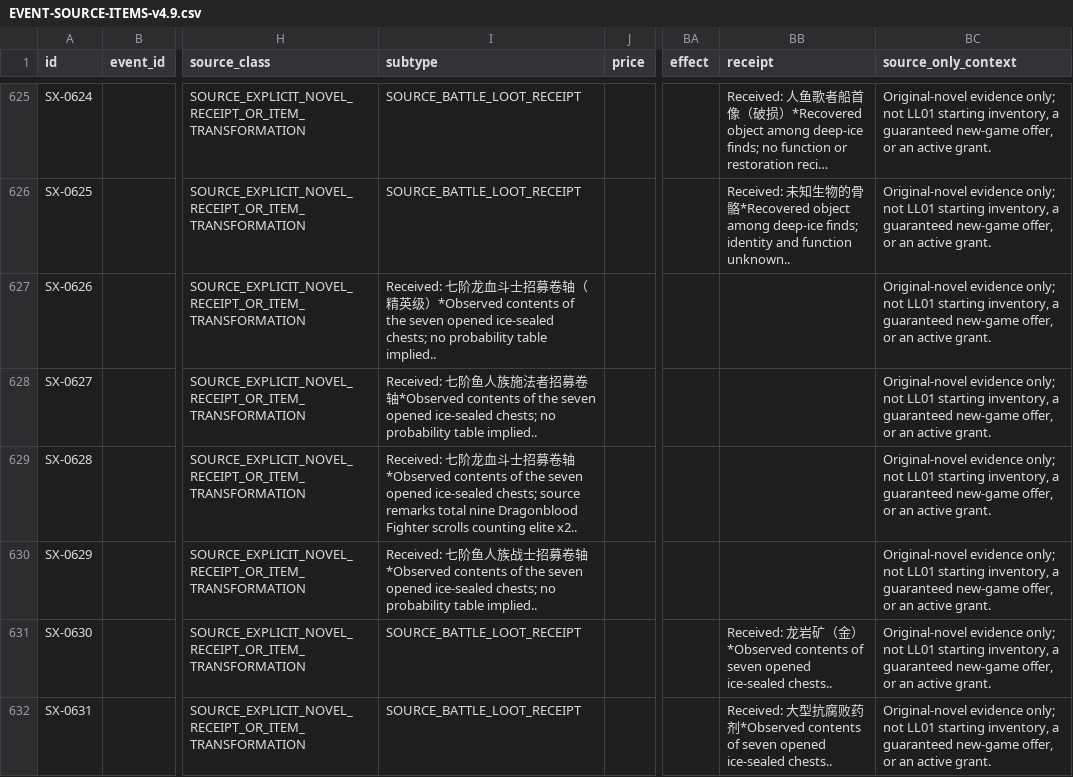
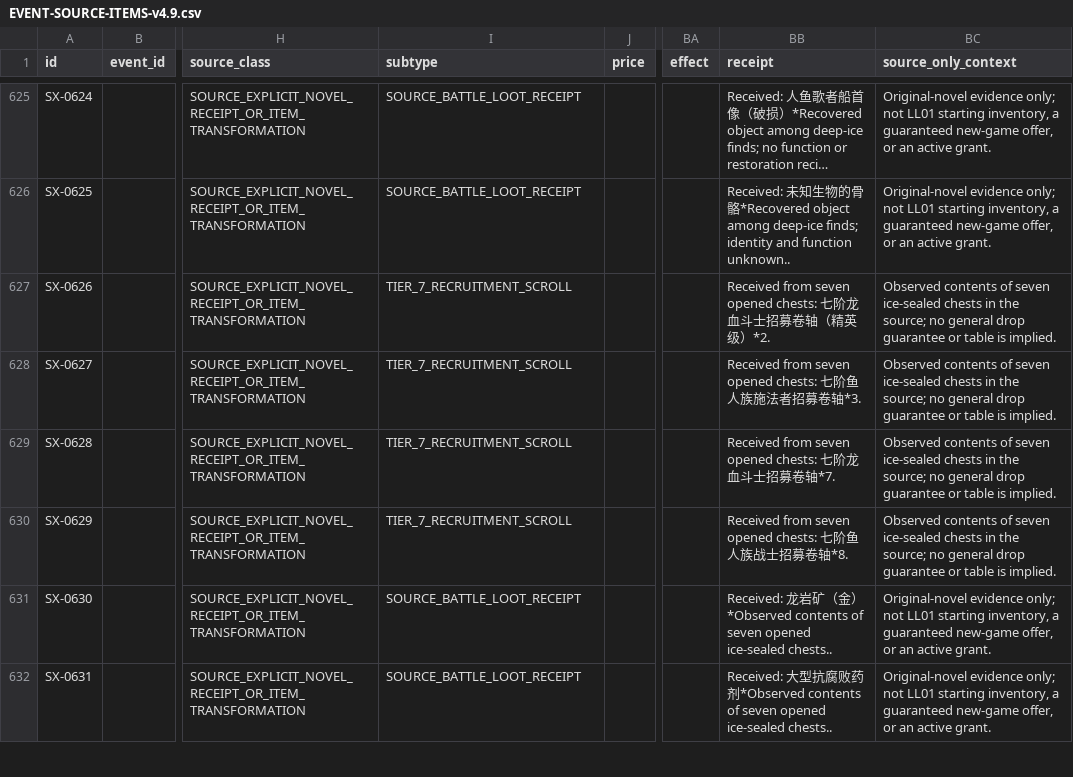
Before and after one commit to Kashumir-Kaiser/Ice-Age-Lord, a CSV file: data/events/EVENT-SOURCE-ITEMS-v4.9.csv, drawn as a sheet; only a part is shown, gaps mark what is left out; long unchanged cells end in …; the diff names each change by its address in the sheet, - before the commit and + after, or states it on an @@ line.

Commit message:
Correct Round 49 recruitment scroll receipt rows

```diff
--- a/data/events/EVENT-SOURCE-ITEMS-v4.9.csv
+++ b/data/events/EVENT-SOURCE-ITEMS-v4.9.csv
-I627 (subtype): Received: 七阶龙血斗士招募卷轴（精英级）*Observed contents of the seven opened ice-sealed chests; no probability table implied..
+I627 (subtype): TIER_7_RECRUITMENT_SCROLL
-BB627 (receipt): (empty)
+BB627 (receipt): Received from seven opened chests: 七阶龙血斗士招募卷轴（精英级）*2.
-BC627:BC630 (source_only_context): Original-novel evidence only; not LL01 starting inventory, a guaranteed new-game offer, or an active grant.
+BC627:BC630 (source_only_context): Observed contents of seven ice-sealed chests in the source; no general drop guarantee or table is implied.
-I628 (subtype): Received: 七阶鱼人族施法者招募卷轴*Observed contents of the seven opened ice-sealed chests; no probability table implied..
+I628 (subtype): TIER_7_RECRUITMENT_SCROLL
-BB628 (receipt): (empty)
+BB628 (receipt): Received from seven opened chests: 七阶鱼人族施法者招募卷轴*3.
-I629 (subtype): Received: 七阶龙血斗士招募卷轴*Observed contents of the seven opened ice-sealed chests; source remarks total nine Dragonblood Fighter scrolls counting elite x2..
+I629 (subtype): TIER_7_RECRUITMENT_SCROLL
-BB629 (receipt): (empty)
+BB629 (receipt): Received from seven opened chests: 七阶龙血斗士招募卷轴*7.
-I630 (subtype): Received: 七阶鱼人族战士招募卷轴*Observed contents of the seven opened ice-sealed chests; no probability table implied..
+I630 (subtype): TIER_7_RECRUITMENT_SCROLL
-BB630 (receipt): (empty)
+BB630 (receipt): Received from seven opened chests: 七阶鱼人族战士招募卷轴*8.
```
